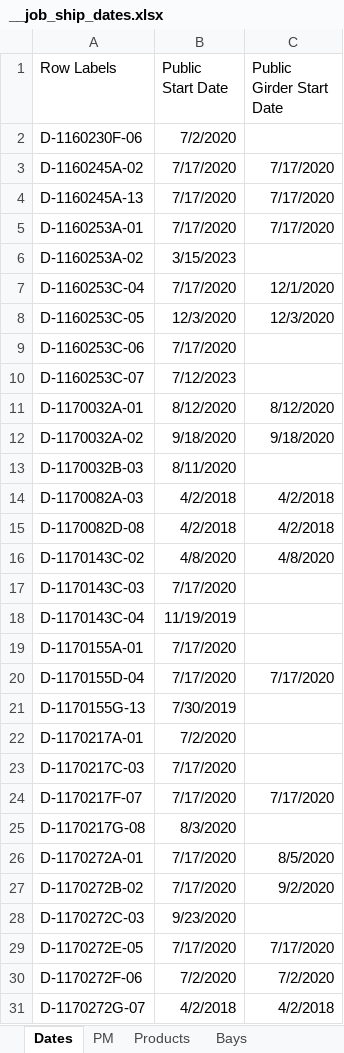
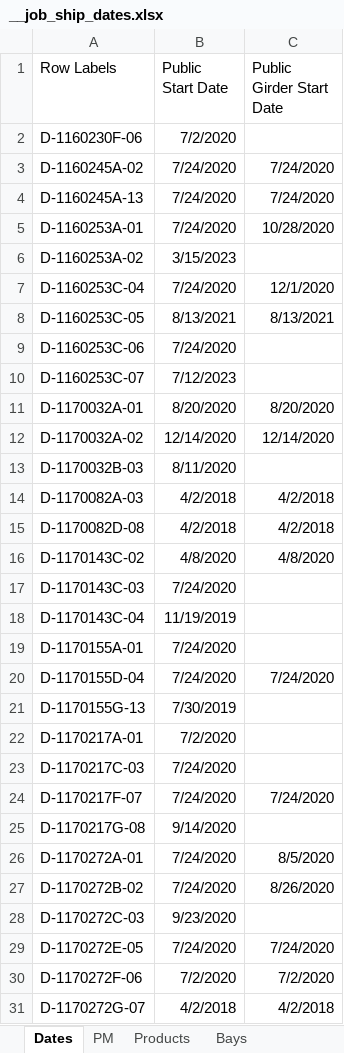
Before and after one commit to paddymills/monday-jobs, an Excel workbook: __job_ship_dates.xlsx, sheet Dates, drawn as a sheet; only a part is shown; values as stored, in another font and other column widths than the file's, no borders; the diff covers the shown part only; the diff names each change by its address in the sheet, - before the commit and + after, or states it on an @@ line.

```diff
--- a/__job_ship_dates.xlsx (sheet Dates)
+++ b/__job_ship_dates.xlsx (sheet Dates)
-B3:B5 (Public Start Date): 7/17/2020
+B3:B5 (Public Start Date): 7/24/2020
-C3:C4 (Public Girder Start Date): 7/17/2020
+C3:C4 (Public Girder Start Date): 7/24/2020
-C5 (Public Girder Start Date): 7/17/2020
+C5 (Public Girder Start Date): 10/28/2020
-B7 (Public Start Date): 7/17/2020
+B7 (Public Start Date): 7/24/2020
-B8 (Public Start Date): 12/3/2020
+B8 (Public Start Date): 8/13/2021
-C8 (Public Girder Start Date): 12/3/2020
+C8 (Public Girder Start Date): 8/13/2021
-B9 (Public Start Date): 7/17/2020
+B9 (Public Start Date): 7/24/2020
-B11 (Public Start Date): 8/12/2020
+B11 (Public Start Date): 8/20/2020
-C11 (Public Girder Start Date): 8/12/2020
+C11 (Public Girder Start Date): 8/20/2020
-B12 (Public Start Date): 9/18/2020
+B12 (Public Start Date): 12/14/2020
-C12 (Public Girder Start Date): 9/18/2020
+C12 (Public Girder Start Date): 12/14/2020
-B17 (Public Start Date): 7/17/2020
+B17 (Public Start Date): 7/24/2020
-B19:B20 (Public Start Date): 7/17/2020
+B19:B20 (Public Start Date): 7/24/2020
-C20 (Public Girder Start Date): 7/17/2020
+C20 (Public Girder Start Date): 7/24/2020
-B23:B24 (Public Start Date): 7/17/2020
+B23:B24 (Public Start Date): 7/24/2020
-C24 (Public Girder Start Date): 7/17/2020
+C24 (Public Girder Start Date): 7/24/2020
-B25 (Public Start Date): 8/3/2020
+B25 (Public Start Date): 9/14/2020
-B26:B27 (Public Start Date): 7/17/2020
+B26:B27 (Public Start Date): 7/24/2020
-C27 (Public Girder Start Date): 9/2/2020
+C27 (Public Girder Start Date): 8/26/2020
-B29 (Public Start Date): 7/17/2020
+B29 (Public Start Date): 7/24/2020
-C29 (Public Girder Start Date): 7/17/2020
+C29 (Public Girder Start Date): 7/24/2020
```
Also changed, not shown: 330 edited cells elsewhere in this sheet, sheet Bays, sheet __validate, sheet Products, 1 other file.
